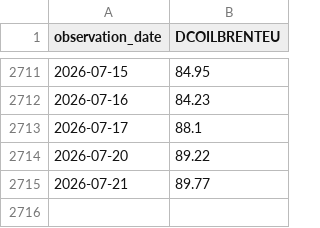
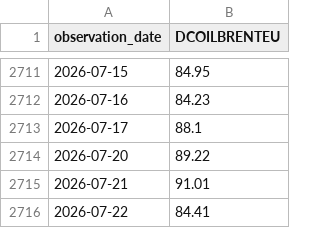
Before and after one commit to Luismpso/SVDC2, a CSV file: data/processed/brent.csv, drawn as a sheet; only a part is shown, gaps mark what is left out.

```diff
--- a/data/processed/brent.csv
+++ b/data/processed/brent.csv
@@ -2714,2 +2714,3 @@ observation_date,DCOILBRENTEU
 2026-07-20,89.22
-2026-07-21,89.77
+2026-07-21,91.01
+2026-07-22,84.41
```
Also changed, not shown: data/processed/combustiveis.csv, 1 other file.
